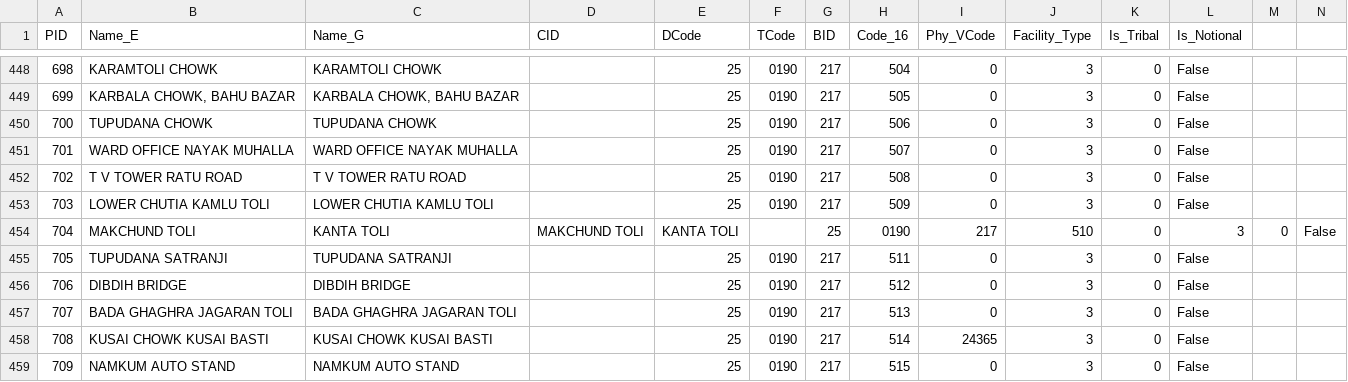
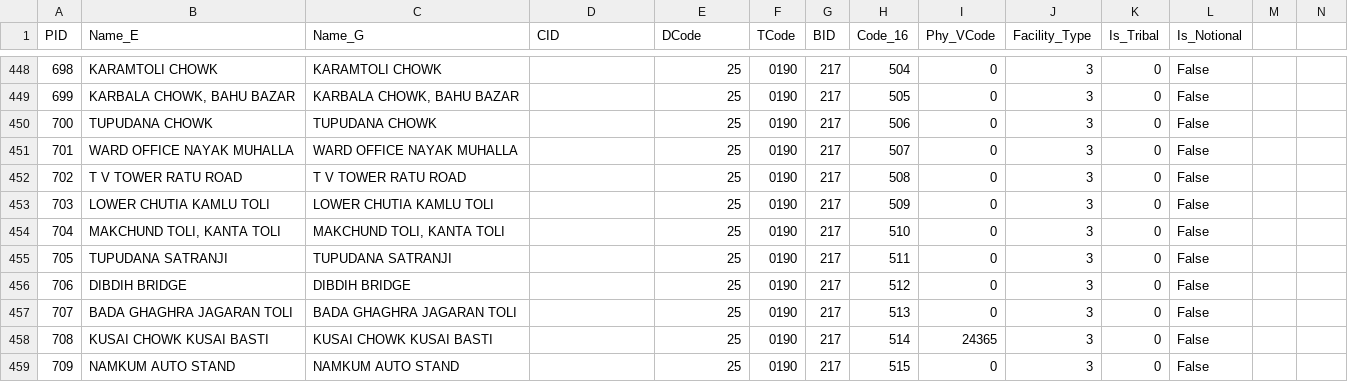
Before and after one commit to motech-implementations/nms, a CSV file: region/data/modified/Jharkhand/Health_PHC.csv, drawn as a sheet; only a part is shown, gaps mark what is left out.

Commit message:
A name had a comma in it

```diff
--- a/region/data/modified/Jharkhand/Health_PHC.csv
+++ b/region/data/modified/Jharkhand/Health_PHC.csv
@@ -453,3 +453,3 @@ PID,Name_E,Name_G,CID,DCode,TCode,BID,Code_16,Phy_VCode,Facility_Type,Is_Tribal,
 703,LOWER CHUTIA KAMLU TOLI,LOWER CHUTIA KAMLU TOLI,,25,0190,217,509,0,3,0,False
-704,MAKCHUND TOLI, KANTA TOLI,MAKCHUND TOLI, KANTA TOLI,,25,0190,217,510,0,3,0,False
+704,"MAKCHUND TOLI, KANTA TOLI","MAKCHUND TOLI, KANTA TOLI",,25,0190,217,510,0,3,0,False
 705,TUPUDANA SATRANJI,TUPUDANA SATRANJI,,25,0190,217,511,0,3,0,False
```
